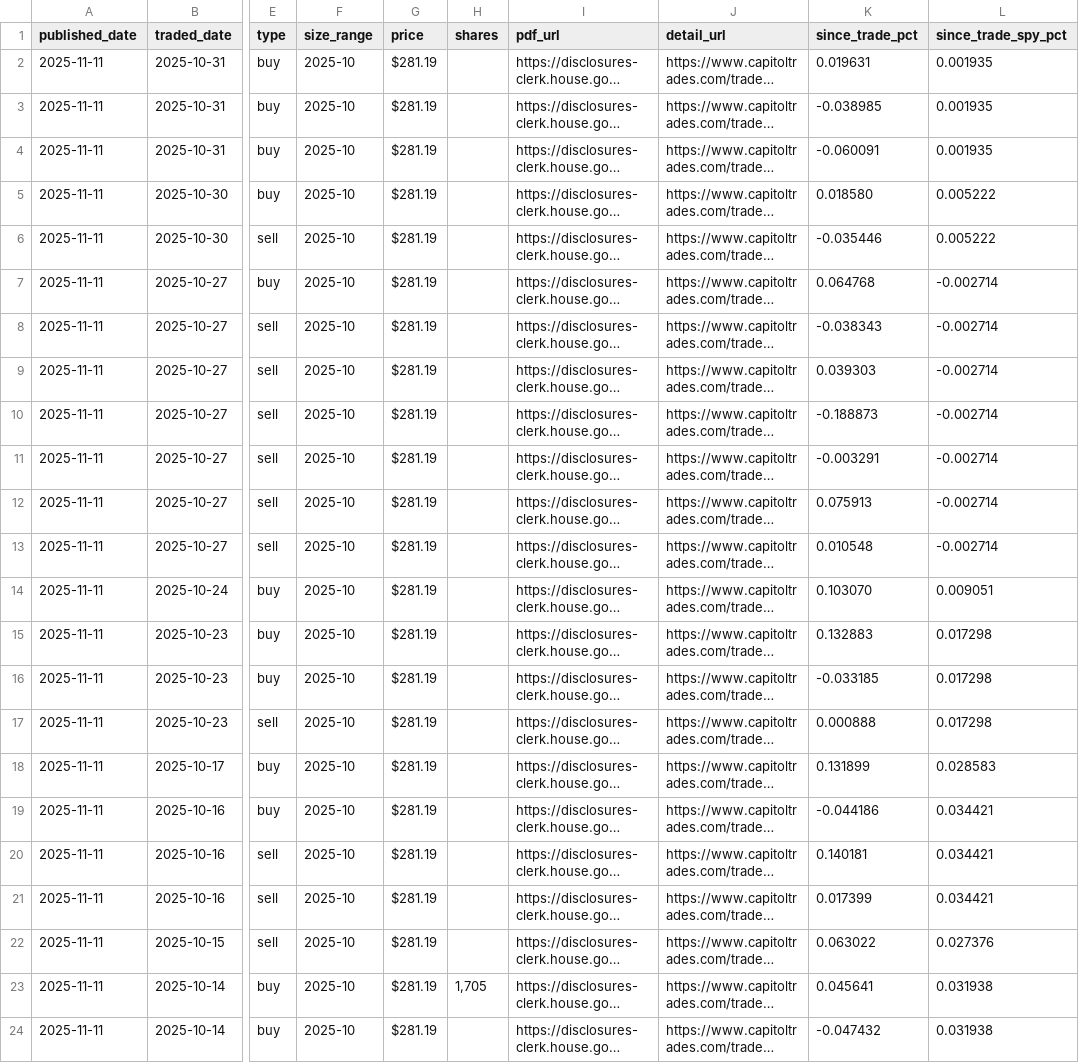
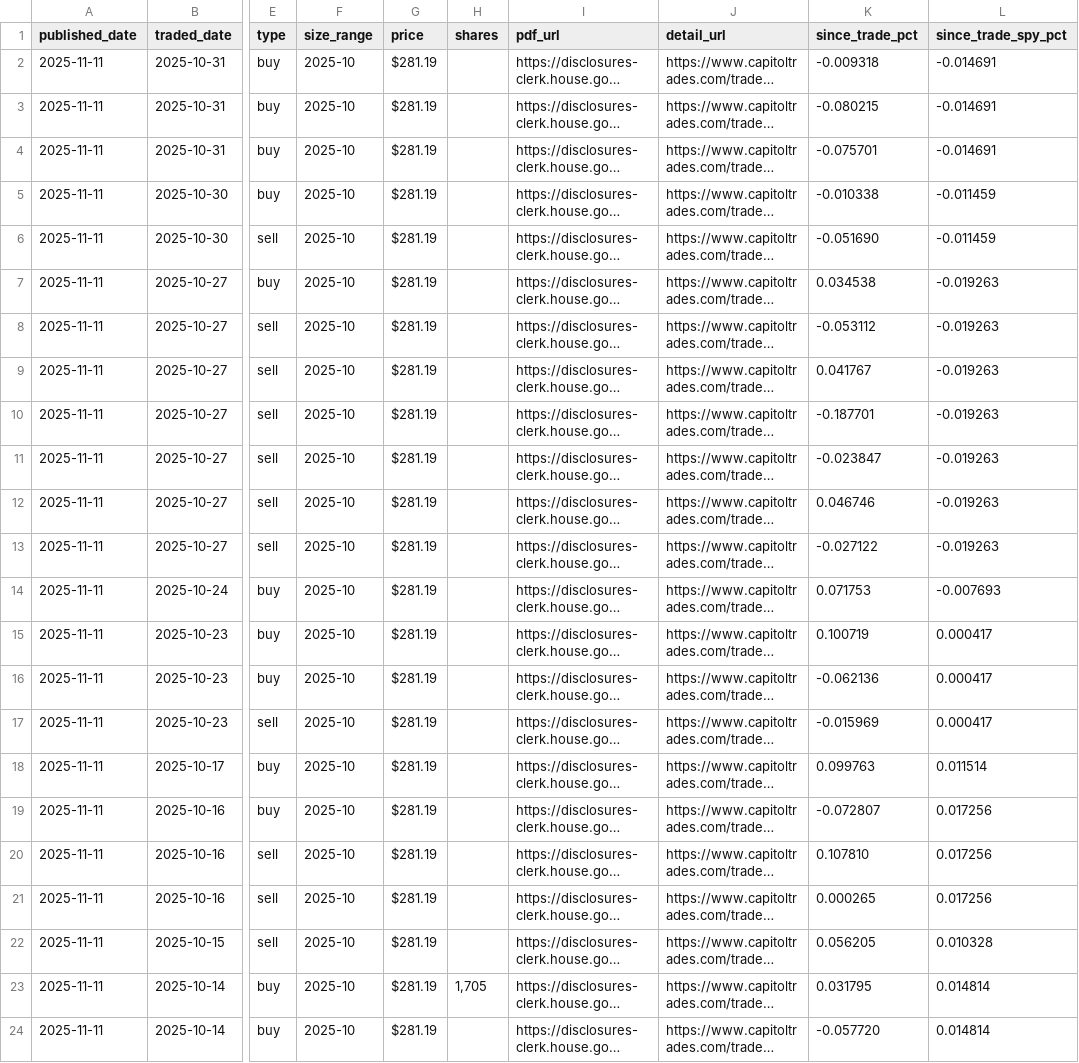
Before and after one commit to Microthware/belfort-reports, a CSV file: history/mccaul-trades.csv, drawn as a sheet; only a part is shown, gaps mark what is left out; long unchanged cells end in …; the diff covers the shown part only; the diff names each change by its address in the sheet, - before the commit and + after, or states it on an @@ line.

```diff
--- a/history/mccaul-trades.csv
+++ b/history/mccaul-trades.csv
-K2 (since_trade_pct): 0.019631
+K2 (since_trade_pct): -0.009318
-L2:L4 (since_trade_spy_pct): 0.001935
+L2:L4 (since_trade_spy_pct): -0.014691
-K3 (since_trade_pct): -0.038985
+K3 (since_trade_pct): -0.080215
-K4 (since_trade_pct): -0.060091
+K4 (since_trade_pct): -0.075701
-K5 (since_trade_pct): 0.018580
+K5 (since_trade_pct): -0.010338
-L5:L6 (since_trade_spy_pct): 0.005222
+L5:L6 (since_trade_spy_pct): -0.011459
-K6 (since_trade_pct): -0.035446
+K6 (since_trade_pct): -0.051690
-K7 (since_trade_pct): 0.064768
+K7 (since_trade_pct): 0.034538
-L7:L13 (since_trade_spy_pct): -0.002714
+L7:L13 (since_trade_spy_pct): -0.019263
-K8 (since_trade_pct): -0.038343
+K8 (since_trade_pct): -0.053112
-K9 (since_trade_pct): 0.039303
+K9 (since_trade_pct): 0.041767
-K10 (since_trade_pct): -0.188873
+K10 (since_trade_pct): -0.187701
-K11 (since_trade_pct): -0.003291
+K11 (since_trade_pct): -0.023847
-K12 (since_trade_pct): 0.075913
+K12 (since_trade_pct): 0.046746
-K13 (since_trade_pct): 0.010548
+K13 (since_trade_pct): -0.027122
-K14 (since_trade_pct): 0.103070
+K14 (since_trade_pct): 0.071753
-L14 (since_trade_spy_pct): 0.009051
+L14 (since_trade_spy_pct): -0.007693
-K15 (since_trade_pct): 0.132883
+K15 (since_trade_pct): 0.100719
-L15:L17 (since_trade_spy_pct): 0.017298
+L15:L17 (since_trade_spy_pct): 0.000417
-K16 (since_trade_pct): -0.033185
+K16 (since_trade_pct): -0.062136
-K17 (since_trade_pct): 0.000888
+K17 (since_trade_pct): -0.015969
-K18 (since_trade_pct): 0.131899
+K18 (since_trade_pct): 0.099763
-L18 (since_trade_spy_pct): 0.028583
+L18 (since_trade_spy_pct): 0.011514
-K19 (since_trade_pct): -0.044186
+K19 (since_trade_pct): -0.072807
-L19:L21 (since_trade_spy_pct): 0.034421
+L19:L21 (since_trade_spy_pct): 0.017256
-K20 (since_trade_pct): 0.140181
+K20 (since_trade_pct): 0.107810
-K21 (since_trade_pct): 0.017399
+K21 (since_trade_pct): 0.000265
-K22 (since_trade_pct): 0.063022
+K22 (since_trade_pct): 0.056205
-L22 (since_trade_spy_pct): 0.027376
+L22 (since_trade_spy_pct): 0.010328
-K23 (since_trade_pct): 0.045641
+K23 (since_trade_pct): 0.031795
-L23:L24 (since_trade_spy_pct): 0.031938
+L23:L24 (since_trade_spy_pct): 0.014814
-K24 (since_trade_pct): -0.047432
+K24 (since_trade_pct): -0.057720
```
Also changed, not shown: 82 edited cells elsewhere in this file, history/gottheimer-trades.csv, history/hern-trades.csv, 8 other files.
